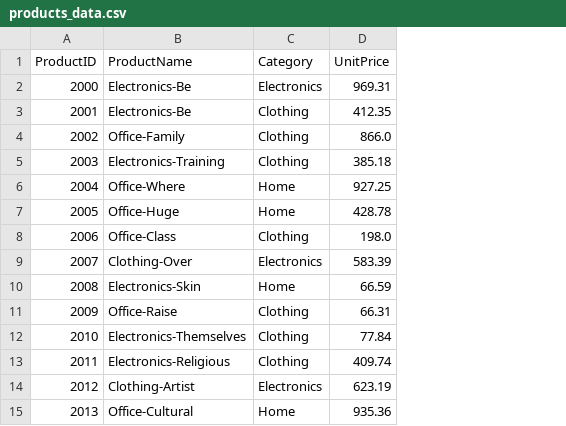
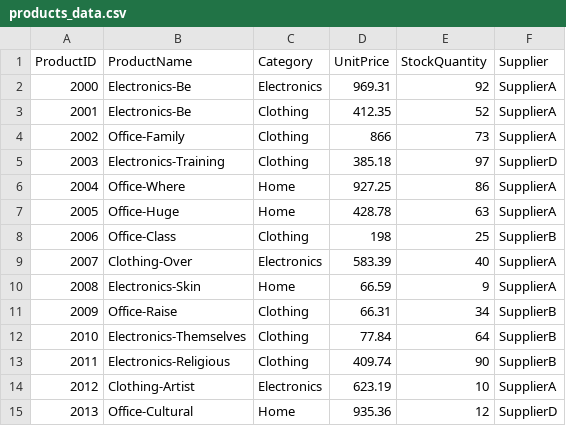
Before and after one commit to joyceebrit/smart-store-brittany, a CSV file: data/raw/products_data.csv, drawn as a sheet; only a part is shown; the diff names each change by its address in the sheet, - before the commit and + after, or states it on an @@ line.

Commit message:
Add columns to products data

```diff
--- a/data/raw/products_data.csv
+++ b/data/raw/products_data.csv
+column E (StockQuantity), rows 2-15: 92 | 52 | 73 | 97 | 86 | 63 | 25 | 40 | 9 | 34 | 64 | 90 | 10 | 12
+column F (Supplier), rows 2-15: SupplierA | SupplierA | SupplierA | SupplierD | SupplierA | SupplierA | SupplierB | SupplierA | SupplierA | SupplierB | SupplierB | SupplierB | SupplierA | SupplierD
-D4 (UnitPrice): 866.0
+D4 (UnitPrice): 866
-D8 (UnitPrice): 198.0
+D8 (UnitPrice): 198
```
